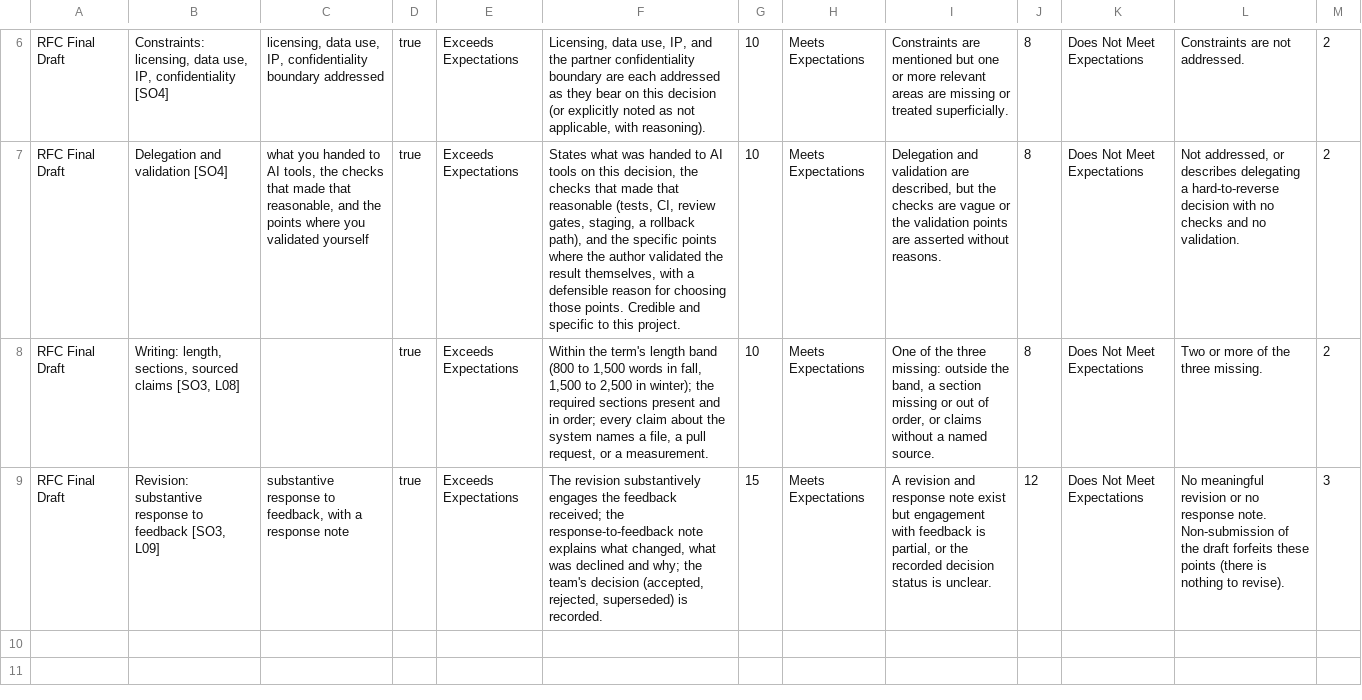
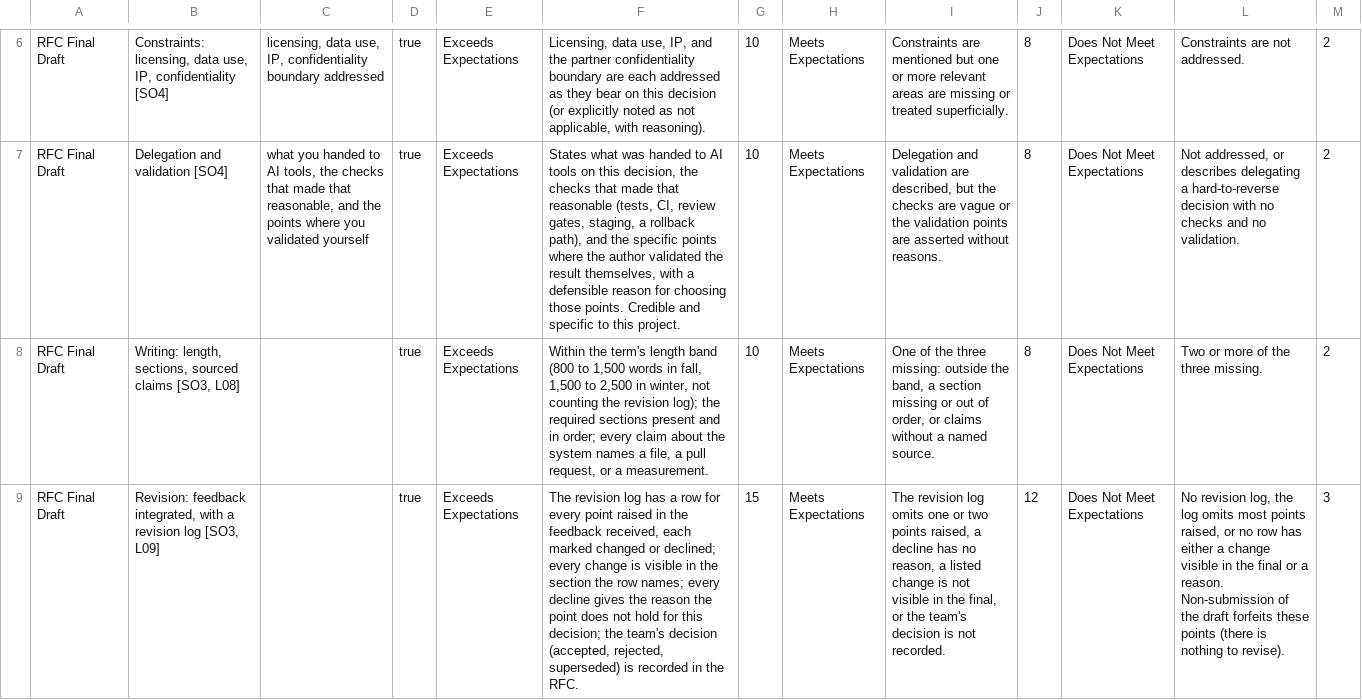
Before and after one commit to adulbrich/cs-capstone-handbook, a CSV file: canvas/assignments/rfc/rfc-final-rubric.csv, drawn as a sheet; only a part is shown, gaps mark what is left out; the diff names each change by its address in the sheet, - before the commit and + after, or states it on an @@ line.

```diff
--- a/canvas/assignments/rfc/rfc-final-rubric.csv
+++ b/canvas/assignments/rfc/rfc-final-rubric.csv
-F8: …2,500 in winter); the required…
+F8: …2,500 in winter, not counting the revision log); the required…
-B9: Revision: substantive response to feedback [SO3, L09]
+B9: Revision: feedback integrated, with a revision log [SO3, L09]
-C9: substantive response to feedback, with a response note
+C9: (empty)
-F9: The revision substantively engages the feedback received; the response-to-feedback note explains what changed, what was declined and why; the team's decision (accepted, rejected, superseded) is recorded.
+F9: The revision log has a row for every point raised in the feedback received, each marked changed or declined; every change is visible in the section the row names; every decline gives the reason the point does not hold for this decision; the team's decision (accepted, rejected, superseded) is recorded in the RFC.
-I9: A revision and response note exist but engagement with feedback is partial, or the recorded decision status is unclear.
+I9: The revision log omits one or two points raised, a decline has no reason, a listed change is not visible in the final, or the team's decision is not recorded.
-L9: No meaningful revision or no response note. Non-submission of…
+L9: No revision log, the log omits most points raised, or no row has either a change visible in the final or a reason. Non-submission of…
```
Also changed, not shown: 5 other files.
